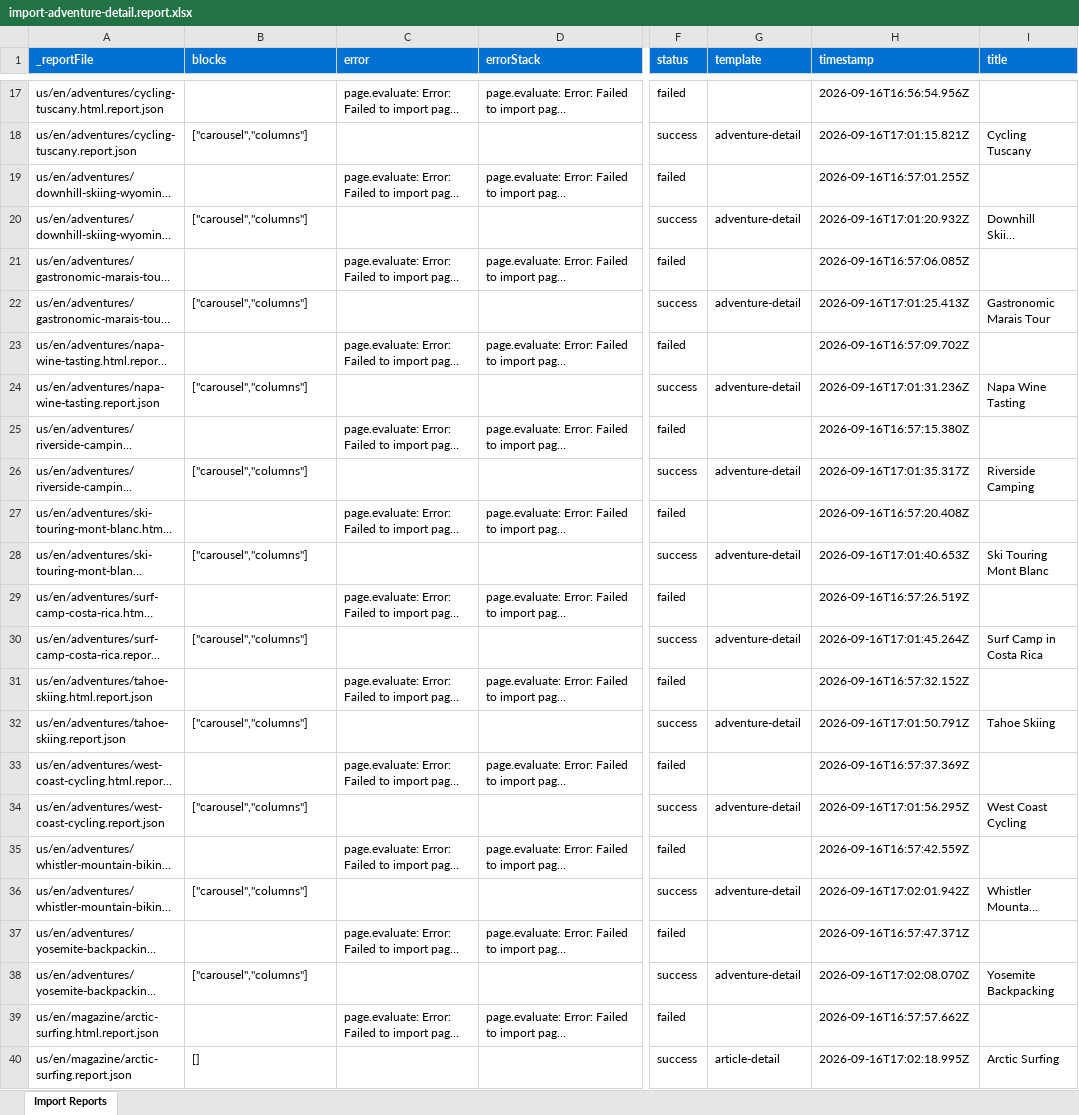
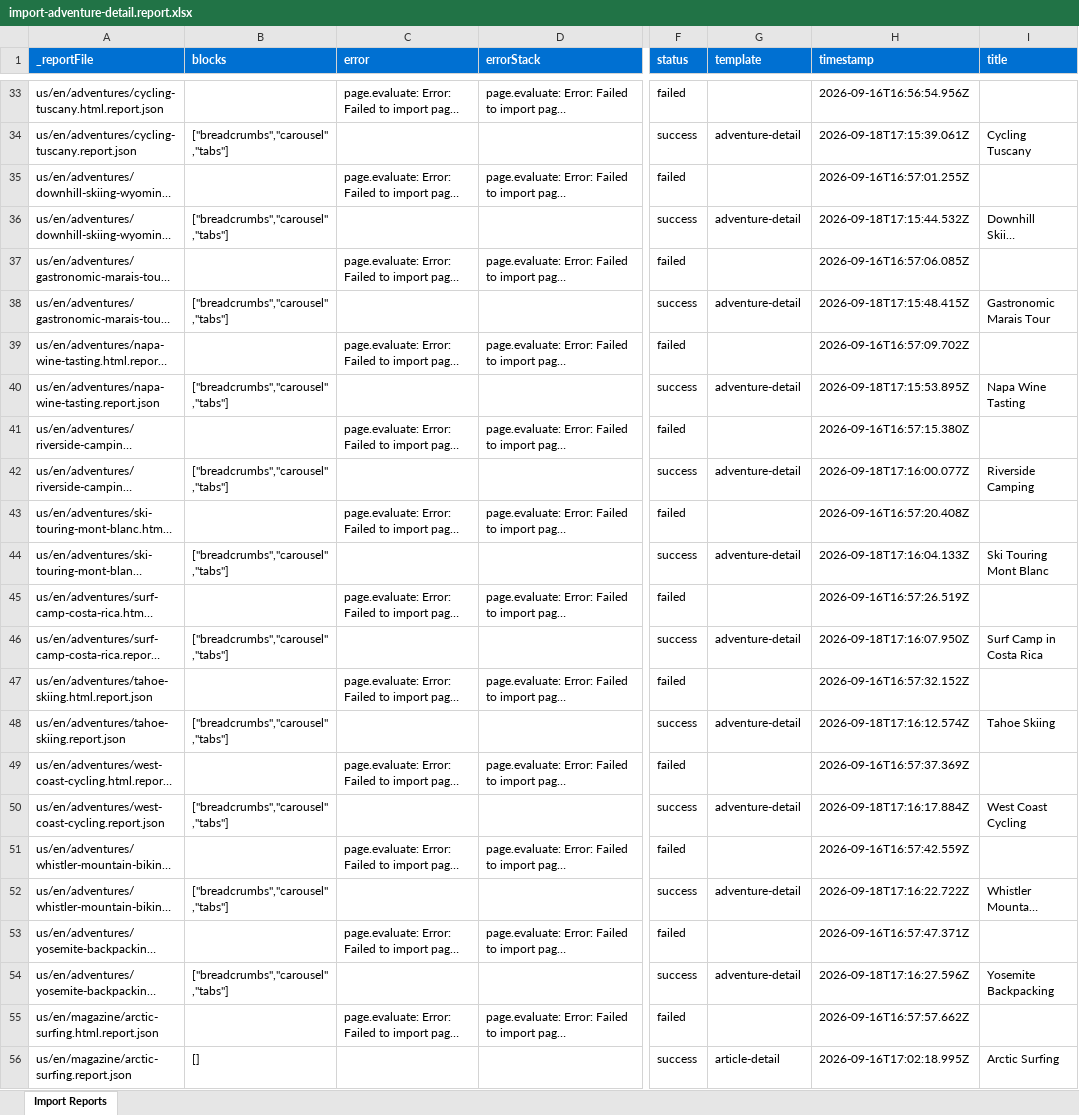
Before and after one commit to AshaAravind/eds-wknd, an Excel workbook: tools/importer/reports/import-adventure-detail.report.xlsx, sheet Import Reports, drawn as a sheet; only a part is shown, gaps mark what is left out; long unchanged cells end in …; values as stored, in another font and other column widths than the file's, no borders; addresses are those after the commit; the diff covers the shown part only; the diff names each change by its address in the sheet, - before the commit and + after, or states it on an @@ line.

Commit message:
Update importer
Automated migration updates generated by Experience Modernization Agent.

Changed files: 22

```diff
--- a/tools/importer/reports/import-adventure-detail.report.xlsx (sheet Import Reports)
+++ b/tools/importer/reports/import-adventure-detail.report.xlsx (sheet Import Reports)
-B34 (blocks): ["carousel","columns"]
+B34 (blocks): ["breadcrumbs","carousel","tabs"]
-H34 (timestamp): 2026-09-16T17:01:15.821Z
+H34 (timestamp): 2026-09-18T17:15:39.061Z
-B36 (blocks): ["carousel","columns"]
+B36 (blocks): ["breadcrumbs","carousel","tabs"]
-H36 (timestamp): 2026-09-16T17:01:20.932Z
+H36 (timestamp): 2026-09-18T17:15:44.532Z
-B38 (blocks): ["carousel","columns"]
+B38 (blocks): ["breadcrumbs","carousel","tabs"]
-H38 (timestamp): 2026-09-16T17:01:25.413Z
+H38 (timestamp): 2026-09-18T17:15:48.415Z
-B40 (blocks): ["carousel","columns"]
+B40 (blocks): ["breadcrumbs","carousel","tabs"]
-H40 (timestamp): 2026-09-16T17:01:31.236Z
+H40 (timestamp): 2026-09-18T17:15:53.895Z
-B42 (blocks): ["carousel","columns"]
+B42 (blocks): ["breadcrumbs","carousel","tabs"]
-H42 (timestamp): 2026-09-16T17:01:35.317Z
+H42 (timestamp): 2026-09-18T17:16:00.077Z
-B44 (blocks): ["carousel","columns"]
+B44 (blocks): ["breadcrumbs","carousel","tabs"]
-H44 (timestamp): 2026-09-16T17:01:40.653Z
+H44 (timestamp): 2026-09-18T17:16:04.133Z
-B46 (blocks): ["carousel","columns"]
+B46 (blocks): ["breadcrumbs","carousel","tabs"]
-H46 (timestamp): 2026-09-16T17:01:45.264Z
+H46 (timestamp): 2026-09-18T17:16:07.950Z
-B48 (blocks): ["carousel","columns"]
+B48 (blocks): ["breadcrumbs","carousel","tabs"]
-H48 (timestamp): 2026-09-16T17:01:50.791Z
+H48 (timestamp): 2026-09-18T17:16:12.574Z
-B50 (blocks): ["carousel","columns"]
+B50 (blocks): ["breadcrumbs","carousel","tabs"]
-H50 (timestamp): 2026-09-16T17:01:56.295Z
+H50 (timestamp): 2026-09-18T17:16:17.884Z
-B52 (blocks): ["carousel","columns"]
+B52 (blocks): ["breadcrumbs","carousel","tabs"]
-H52 (timestamp): 2026-09-16T17:02:01.942Z
+H52 (timestamp): 2026-09-18T17:16:22.722Z
-B54 (blocks): ["carousel","columns"]
+B54 (blocks): ["breadcrumbs","carousel","tabs"]
-H54 (timestamp): 2026-09-16T17:02:08.070Z
+H54 (timestamp): 2026-09-18T17:16:27.596Z
```
Also changed, not shown: 16 added rows and 9 edited cells elsewhere in this sheet, 20 other files.
